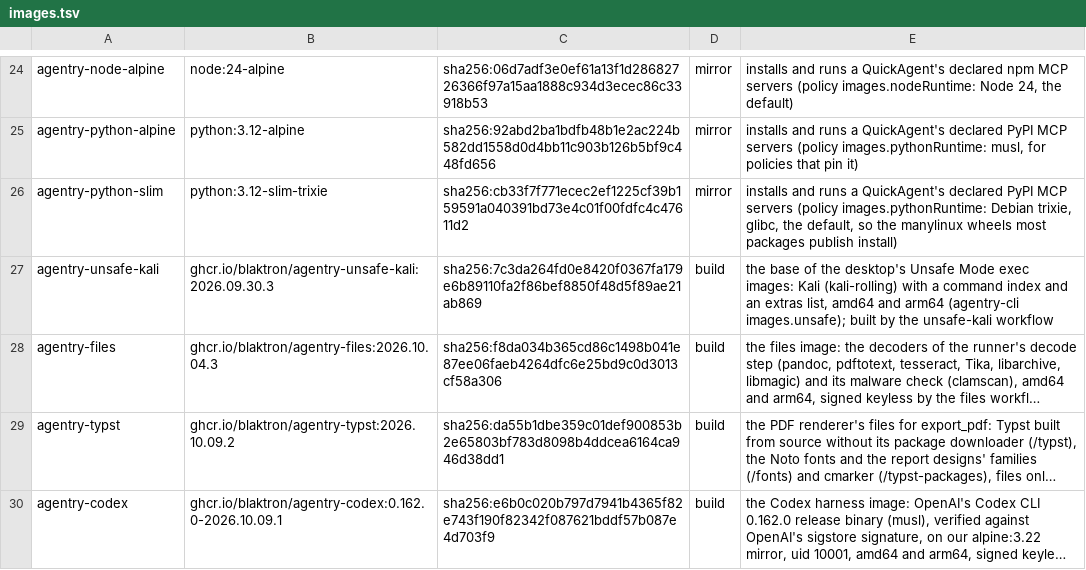
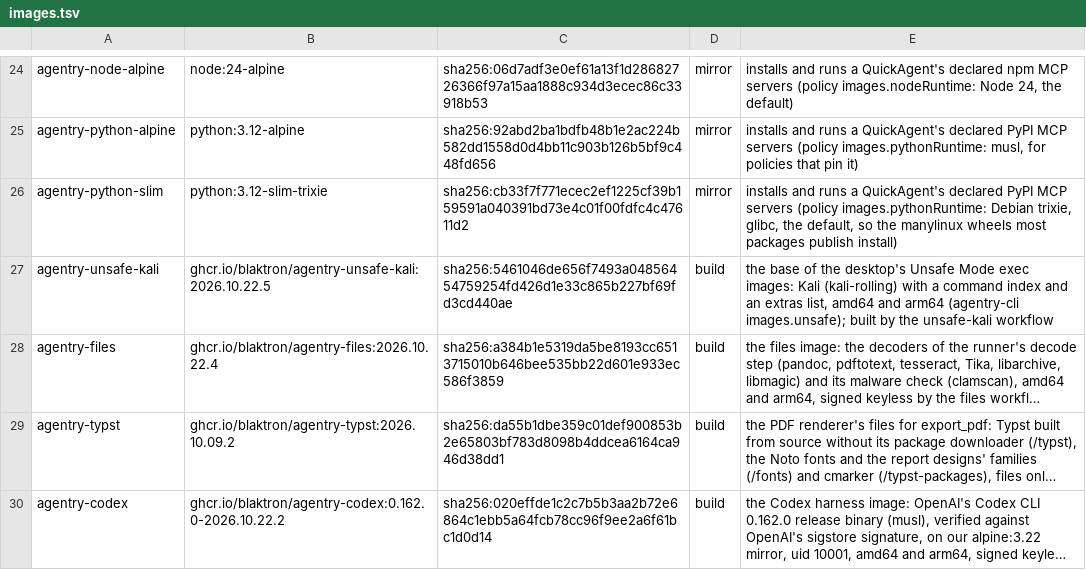
Before and after one commit to blaktron/agentry-dockerimages, a TSV file: images.tsv, drawn as a sheet; only a part is shown, gaps mark what is left out; long unchanged cells end in …; the diff covers the shown part only; the diff names each change by its address in the sheet, - before the commit and + after, or states it on an @@ line.

```diff
--- a/images.tsv
+++ b/images.tsv
-B27: ghcr.io/blaktron/agentry-unsafe-kali:2026.09.30.3
+B27: ghcr.io/blaktron/agentry-unsafe-kali:2026.10.22.5
-C27: sha256:7c3da264fd0e8420f0367fa179e6b89110fa2f86bef8850f48d5f89ae21ab869
+C27: sha256:5461046de656f7493a04856454759254fd426d1e33c865b227bf69fd3cd440ae
-B28: ghcr.io/blaktron/agentry-files:2026.10.04.3
+B28: ghcr.io/blaktron/agentry-files:2026.10.22.4
-C28: sha256:f8da034b365cd86c1498b041e87ee06faeb4264dfc6e25bd9c0d3013cf58a306
+C28: sha256:a384b1e5319da5be8193cc6513715010b646bee535bb22d601e933ec586f3859
-B30: ghcr.io/blaktron/agentry-codex:0.162.0-2026.10.09.1
+B30: ghcr.io/blaktron/agentry-codex:0.162.0-2026.10.22.2
-C30: sha256:e6b0c020b797d7941b4365f82e743f190f82342f087621bddf57b087e4d703f9
+C30: sha256:020effde1c2c7b5b3aa2b72e6864c1ebb5a64fcb78cc96f9ee2a6f61bc1d0d14
```
Also changed, not shown: 10 edited cells elsewhere in this file.
